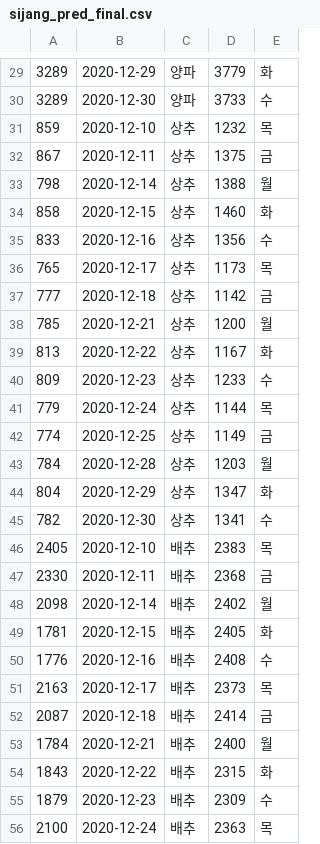
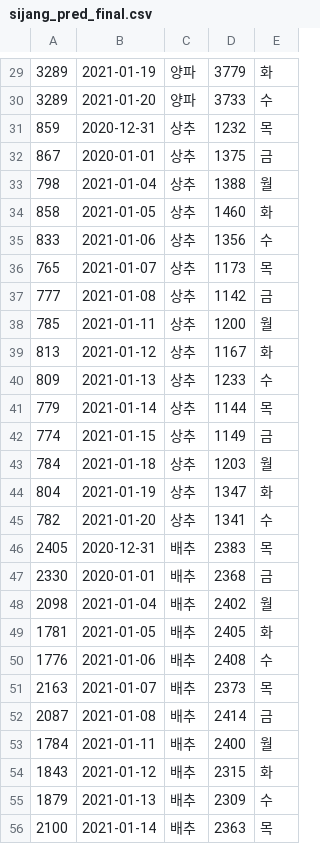
Before and after one commit to sc303030/finalExam02, a CSV file: djangofinal/static/sijang_pred_final.csv, drawn as a sheet; only a part is shown, gaps mark what is left out; the diff covers the shown part only.

```diff
--- a/djangofinal/static/sijang_pred_final.csv
+++ b/djangofinal/static/sijang_pred_final.csv
@@ -29,28 +29,28 @@
-3289,2020-12-29,양파,3779,화
-3289,2020-12-30,양파,3733,수
-859,2020-12-10,상추,1232,목
-867,2020-12-11,상추,1375,금
-798,2020-12-14,상추,1388,월
-858,2020-12-15,상추,1460,화
-833,2020-12-16,상추,1356,수
-765,2020-12-17,상추,1173,목
-777,2020-12-18,상추,1142,금
-785,2020-12-21,상추,1200,월
-813,2020-12-22,상추,1167,화
-809,2020-12-23,상추,1233,수
-779,2020-12-24,상추,1144,목
-774,2020-12-25,상추,1149,금
-784,2020-12-28,상추,1203,월
-804,2020-12-29,상추,1347,화
-782,2020-12-30,상추,1341,수
-2405,2020-12-10,배추,2383,목
-2330,2020-12-11,배추,2368,금
-2098,2020-12-14,배추,2402,월
-1781,2020-12-15,배추,2405,화
-1776,2020-12-16,배추,2408,수
-2163,2020-12-17,배추,2373,목
-2087,2020-12-18,배추,2414,금
-1784,2020-12-21,배추,2400,월
-1843,2020-12-22,배추,2315,화
-1879,2020-12-23,배추,2309,수
-2100,2020-12-24,배추,2363,목
+3289,2021-01-19,양파,3779,화
+3289,2021-01-20,양파,3733,수
+859,2020-12-31,상추,1232,목
+867,2020-01-01,상추,1375,금
+798,2021-01-04,상추,1388,월
+858,2021-01-05,상추,1460,화
+833,2021-01-06,상추,1356,수
+765,2021-01-07,상추,1173,목
+777,2021-01-08,상추,1142,금
+785,2021-01-11,상추,1200,월
+813,2021-01-12,상추,1167,화
+809,2021-01-13,상추,1233,수
+779,2021-01-14,상추,1144,목
+774,2021-01-15,상추,1149,금
+784,2021-01-18,상추,1203,월
+804,2021-01-19,상추,1347,화
+782,2021-01-20,상추,1341,수
+2405,2020-12-31,배추,2383,목
+2330,2020-01-01,배추,2368,금
+2098,2021-01-04,배추,2402,월
+1781,2021-01-05,배추,2405,화
+1776,2021-01-06,배추,2408,수
+2163,2021-01-07,배추,2373,목
+2087,2021-01-08,배추,2414,금
+1784,2021-01-11,배추,2400,월
+1843,2021-01-12,배추,2315,화
+1879,2021-01-13,배추,2309,수
+2100,2021-01-14,배추,2363,목
```
Also changed, not shown: 47 edited cells elsewhere in this file, 1 other file.
